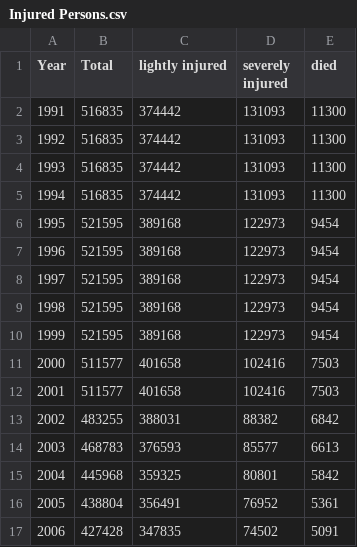
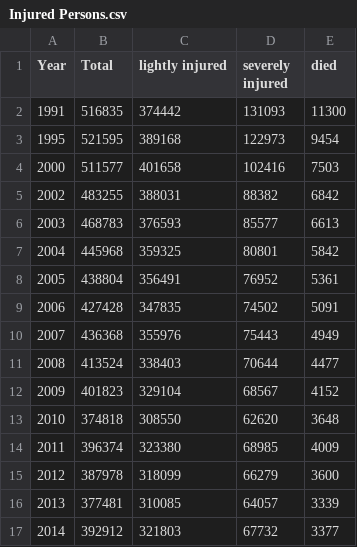
Before and after one commit to Cromotus/DataLit23-24, a CSV file: dataset/csv/Injured Persons.csv, drawn as a sheet; only a part is shown; the shorter side is filled out with more unchanged rows; the diff names each change by its address in the sheet, - before the commit and + after, or states it on an @@ line.

```diff
--- a/dataset/csv/Injured Persons.csv
+++ b/dataset/csv/Injured Persons.csv
-row 3: 1992 | 516835 | 374442 | 131093 | 11300
-row 4: 1993 | 516835 | 374442 | 131093 | 11300
-row 5: 1994 | 516835 | 374442 | 131093 | 11300
-row 7: 1996 | 521595 | 389168 | 122973 | 9454
-row 8: 1997 | 521595 | 389168 | 122973 | 9454
-row 9: 1998 | 521595 | 389168 | 122973 | 9454
-row 10: 1999 | 521595 | 389168 | 122973 | 9454
-row 12: 2001 | 511577 | 401658 | 102416 | 7503
```
Also changed, not shown: dataset/csv/Accident Numbers.csv, dataset/csv/Deaths.csv, 2 other files.
